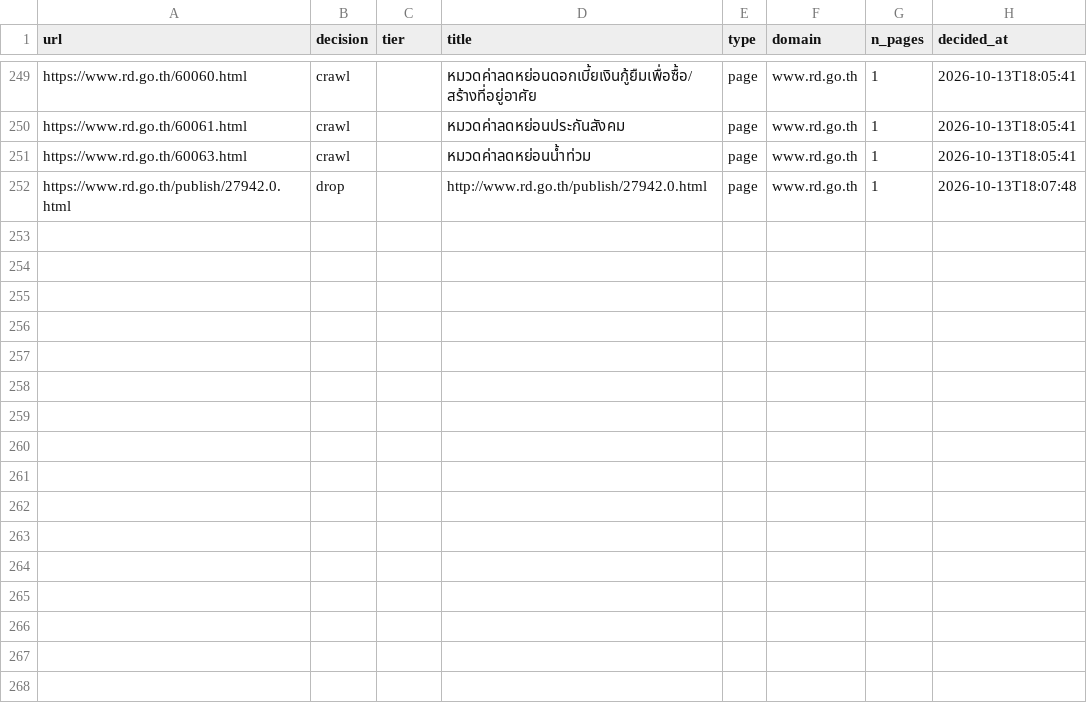
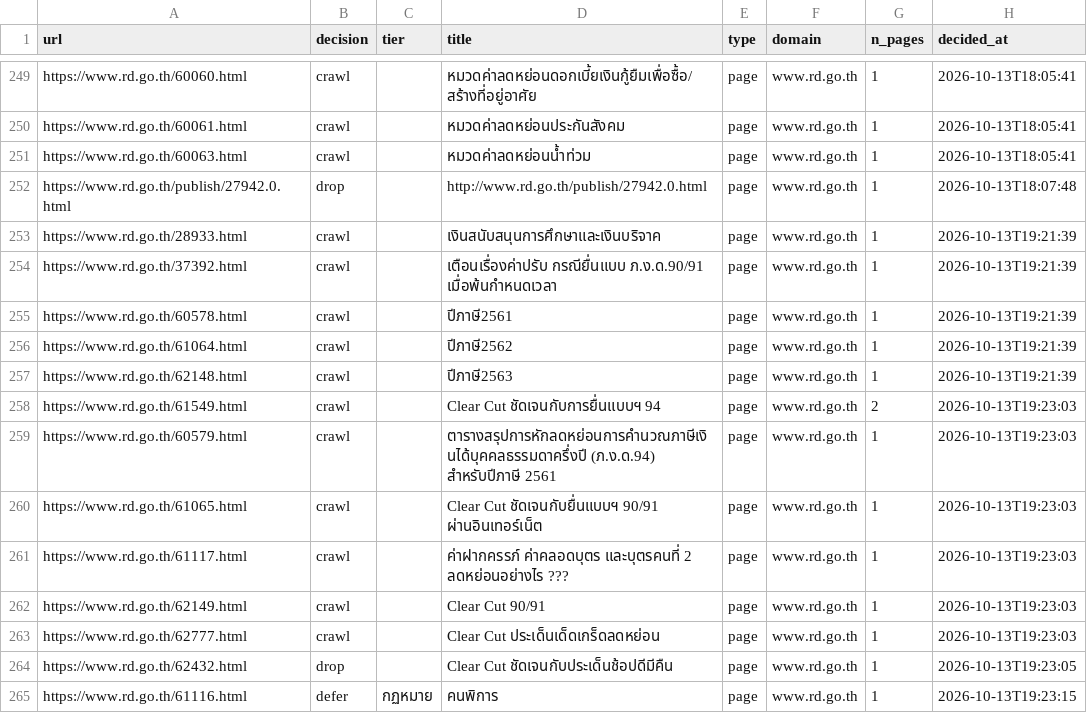
Before and after one commit to lemasc/rag-tax, a CSV file: crawler/data/link_decisions.csv, drawn as a sheet; only a part is shown, gaps mark what is left out; the diff names each change by its address in the sheet, - before the commit and + after, or states it on an @@ line.

Commit message:
feat: crawl further page links

```diff
--- a/crawler/data/link_decisions.csv
+++ b/crawler/data/link_decisions.csv
+row 253: https://www.rd.go.th/28933.html | crawl |  | เงินสนับสนุนการศึกษาและเงินบริจาค | page | www.rd.go.th | 1 | 2026-10-13T19:21:39
+row 254: https://www.rd.go.th/37392.html | crawl |  | เตือนเรื่องค่าปรับ กรณียื่นแบบ ภ.ง.ด.90/91 เมื่อพ้นกำหนดเวลา | page | www.rd.go.th | 1 | 2026-10-13T19:21:39
+row 255: https://www.rd.go.th/60578.html | crawl |  | ปีภาษี2561 | page | www.rd.go.th | 1 | 2026-10-13T19:21:39
+row 256: https://www.rd.go.th/61064.html | crawl |  | ปีภาษี2562 | page | www.rd.go.th | 1 | 2026-10-13T19:21:39
+row 257: https://www.rd.go.th/62148.html | crawl |  | ปีภาษี2563 | page | www.rd.go.th | 1 | 2026-10-13T19:21:39
+row 258: https://www.rd.go.th/61549.html | crawl |  | Clear Cut ชัดเจนกับการยื่นแบบฯ 94 | page | www.rd.go.th | 2 | 2026-10-13T19:23:03
+row 259: https://www.rd.go.th/60579.html | crawl |  | ตารางสรุปการหักลดหย่อนการคำนวณภาษีเงินได้บุคคลธรรมดาครึ่งปี (ภ.ง.ด.94) สำหรับปีภาษี 2561 | page | www.rd.go.th | 1 | 2026-10-13T19:23:03
+row 260: https://www.rd.go.th/61065.html | crawl |  | Clear Cut ชัดเจนกับยื่นแบบฯ 90/91 ผ่านอินเทอร์เน็ต | page | www.rd.go.th | 1 | 2026-10-13T19:23:03
+row 261: https://www.rd.go.th/61117.html | crawl |  | ค่าฝากครรภ์ ค่าคลอดบุตร และบุตรคนที่ 2 ลดหย่อนอย่างไร ??? | page | www.rd.go.th | 1 | 2026-10-13T19:23:03
+row 262: https://www.rd.go.th/62149.html | crawl |  | Clear Cut 90/91 | page | www.rd.go.th | 1 | 2026-10-13T19:23:03
+row 263: https://www.rd.go.th/62777.html | crawl |  | Clear Cut ประเด็นเด็ดเกร็ดลดหย่อน | page | www.rd.go.th | 1 | 2026-10-13T19:23:03
+row 264: https://www.rd.go.th/62432.html | drop |  | Clear Cut ชัดเจนกับประเด็นช้อปดีมีคืน | page | www.rd.go.th | 1 | 2026-10-13T19:23:05
+row 265: https://www.rd.go.th/61116.html | defer | กฏหมาย | คนพิการ | page | www.rd.go.th | 1 | 2026-10-13T19:23:15
```
Also changed, not shown: 1 other file.
